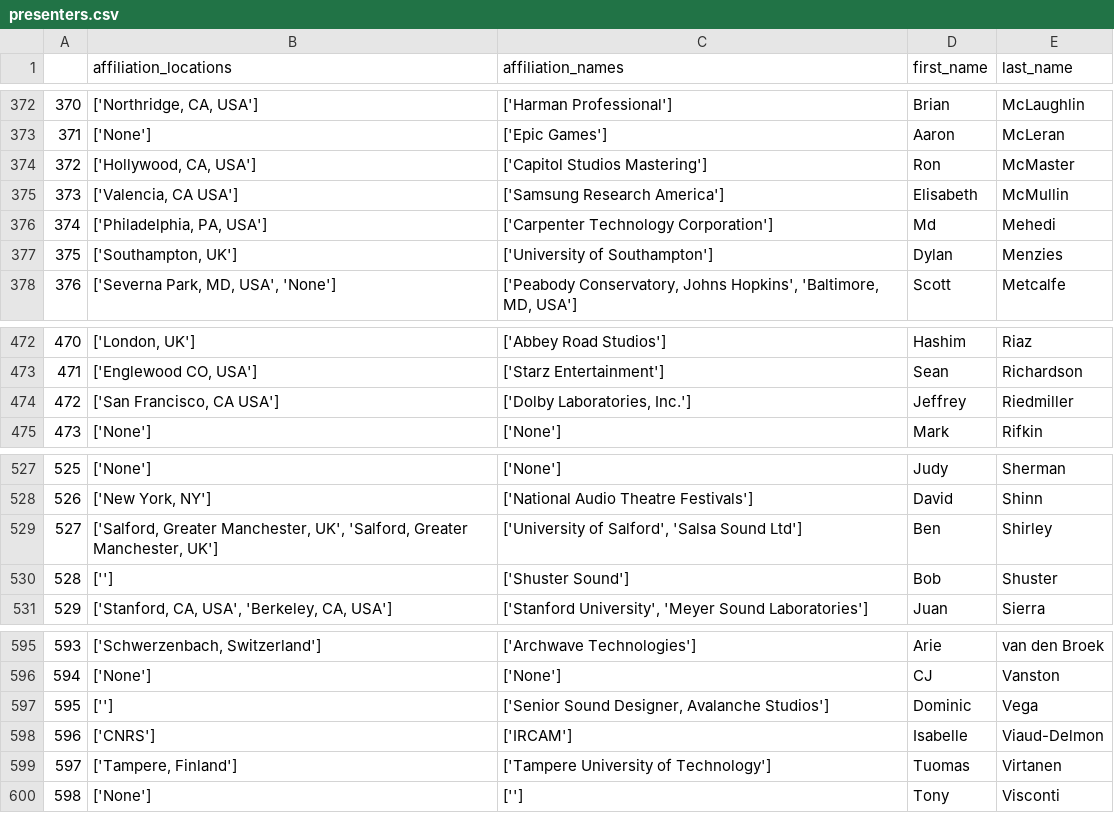
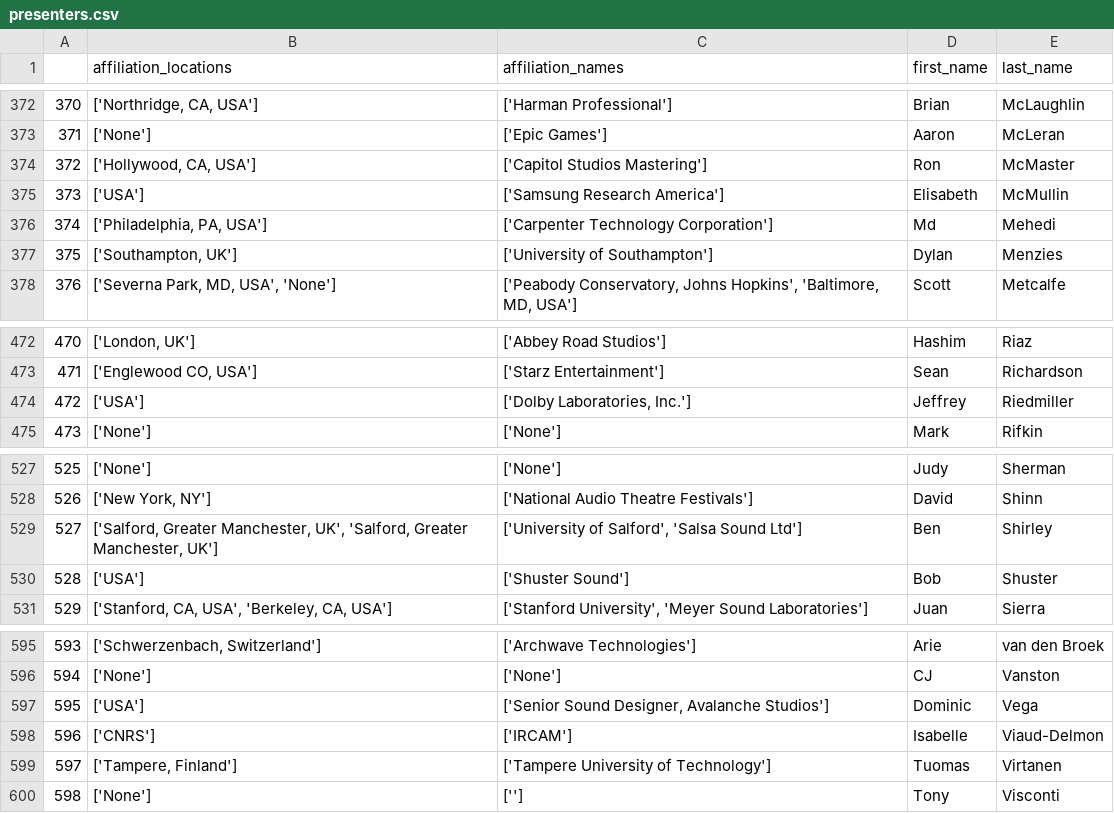
Before and after one commit to csteinmetz1/aes-presenters-145th, a CSV file: data/presenters.csv, drawn as a sheet; only a part is shown, gaps mark what is left out; the diff covers the shown part only.

```diff
--- a/data/presenters.csv
+++ b/data/presenters.csv
@@ -374,3 +374,3 @@
 372,"['Hollywood, CA, USA']",['Capitol Studios Mastering'],Ron,McMaster
-373,"['Valencia, CA USA']",['Samsung Research America'],Elisabeth,McMullin
+373,['USA'],['Samsung Research America'],Elisabeth,McMullin
 374,"['Philadelphia, PA, USA']",['Carpenter Technology Corporation'],Md,Mehedi
@@ -473,3 +473,3 @@
 471,"['Englewood CO, USA']",['Starz Entertainment'],Sean,Richardson
-472,"['San Francisco, CA USA']","['Dolby Laboratories, Inc.']",Jeffrey,Riedmiller
+472,['USA'],"['Dolby Laboratories, Inc.']",Jeffrey,Riedmiller
 473,['None'],['None'],Mark,Rifkin
@@ -529,3 +529,3 @@
 527,"['Salford, Greater Manchester, UK', 'Salford, Greater Manchester, UK']","['University of Salford', 'Salsa Sound Ltd']",Ben,Shirley
-528,[''],['Shuster Sound'],Bob,Shuster
+528,['USA'],['Shuster Sound'],Bob,Shuster
 529,"['Stanford, CA, USA', 'Berkeley, CA, USA']","['Stanford University', 'Meyer Sound Laboratories']",Juan,Sierra
@@ -596,3 +596,3 @@
 594,['None'],['None'],CJ,Vanston
-595,[''],"['Senior Sound Designer, Avalanche Studios']",Dominic,Vega
+595,['USA'],"['Senior Sound Designer, Avalanche Studios']",Dominic,Vega
 596,['CNRS'],['IRCAM'],Isabelle,Viaud-Delmon
```
Also changed, not shown: 5 edited cells elsewhere in this file, 24 other files.
